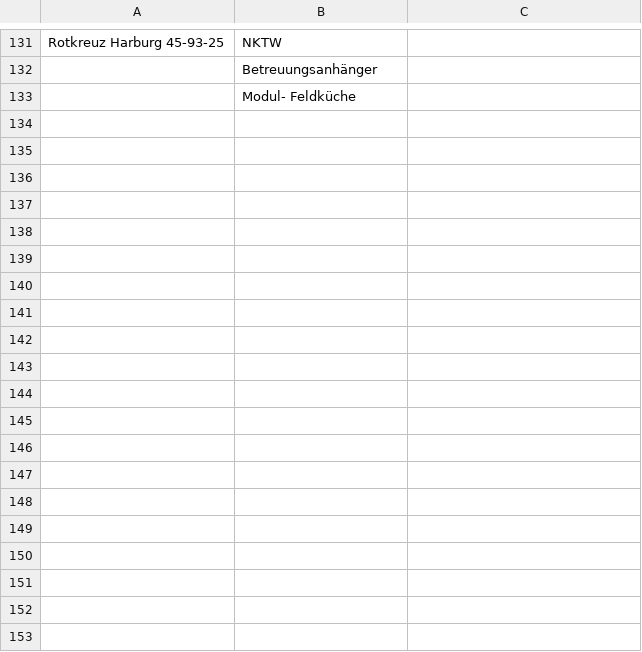
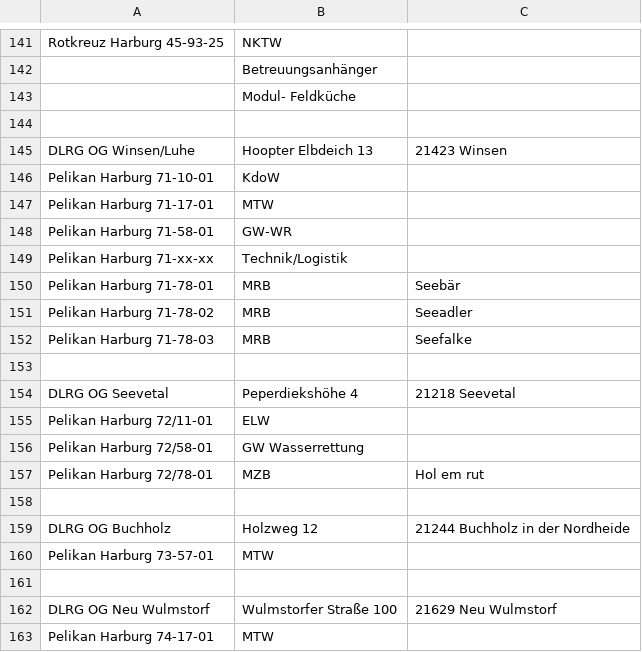
Before and after one commit to mnai/LSS-Fahrzeuglisten, a TSV file: Niedersachsen/Harburg (WL)/RD+SEG+WR_Harburg.tsv (was Niedersachsen/Harburg (WL)/RD+SEG_Harburg.tsv), drawn as a sheet; only a part is shown, gaps mark what is left out; the diff covers the shown part only.

Commit message:
NI > WL > RD+SEG Update und Ergänzung WR (#412)

```diff
--- a/Niedersachsen/Harburg (WL)/RD+SEG_Harburg.tsv
+++ b/Niedersachsen/Harburg (WL)/RD+SEG+WR_Harburg.tsv
@@ -133 +143,21 @@ Rotkreuz Harburg 45-93-25	NKTW
 	Modul- Feldküche	
+		
+DLRG OG Winsen/Luhe	Hoopter Elbdeich 13	21423 Winsen
+Pelikan Harburg 71-10-01	KdoW	
+Pelikan Harburg 71-17-01	MTW	
+Pelikan Harburg 71-58-01	GW-WR	
+Pelikan Harburg 71-xx-xx	Technik/Logistik	
+Pelikan Harburg 71-78-01	MRB	Seebär
+Pelikan Harburg 71-78-02	MRB	Seeadler
+Pelikan Harburg 71-78-03	MRB	Seefalke
+		
+DLRG OG Seevetal	Peperdiekshöhe 4	21218 Seevetal
+Pelikan Harburg 72/11-01	ELW	
+Pelikan Harburg 72/58-01	GW Wasserrettung	
+Pelikan Harburg 72/78-01	MZB	Hol em rut
+		
+DLRG OG Buchholz	Holzweg 12	21244 Buchholz in der Nordheide
+Pelikan Harburg 73-57-01	MTW	
+		
+DLRG OG Neu Wulmstorf	Wulmstorfer Straße 100	21629 Neu Wulmstorf
+Pelikan Harburg 74-17-01	MTW	
```
Also changed, not shown: 40 added rows, 14 removed rows, 2 moved rows and 16 edited cells elsewhere in this file.
